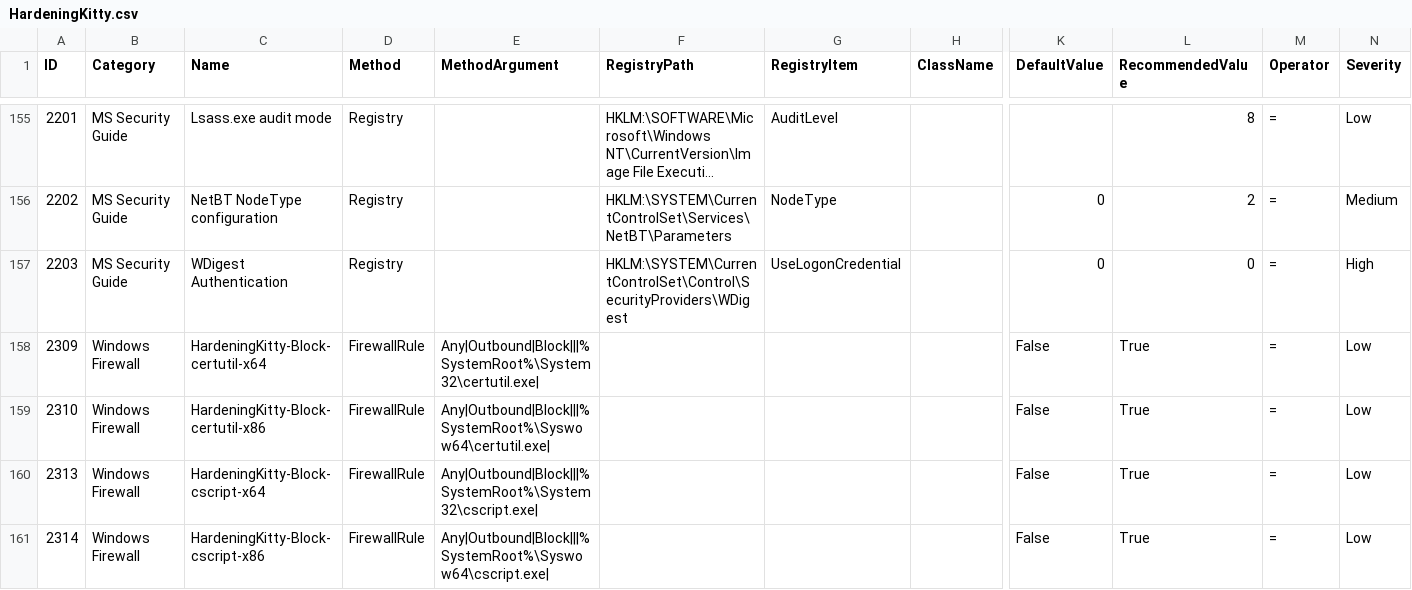
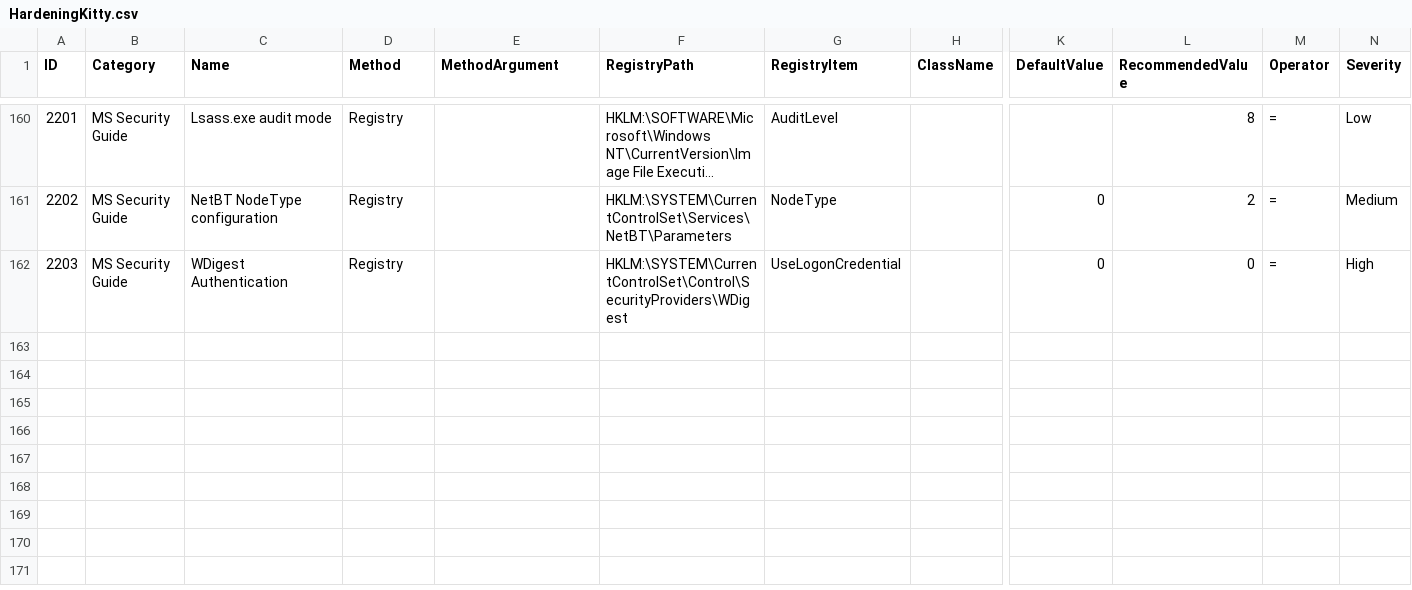
Before and after one commit to jfloyed1s/Hardening, a CSV file: HardeningKitty.csv, drawn as a sheet; only a part is shown, gaps mark what is left out; long unchanged cells end in …; removed rows and columns are numbered as before the commit, all else as after; rows hold the shown columns only; the diff covers the shown part only; the diff names each change by its address in the sheet, - before the commit and + after, or states it on an @@ line.

Commit message:
Add files via upload

```diff
--- a/HardeningKitty.csv
+++ b/HardeningKitty.csv
-row 158: 2309 | Windows Firewall | HardeningKitty-Block-certutil-x64 | FirewallRule | Any|Outbound|Block|||%SystemRoot%\System32\certutil.exe| |  |  |  | False | True | = | Low
-row 159: 2310 | Windows Firewall | HardeningKitty-Block-certutil-x86 | FirewallRule | Any|Outbound|Block|||%SystemRoot%\Syswow64\certutil.exe| |  |  |  | False | True | = | Low
-row 160: 2313 | Windows Firewall | HardeningKitty-Block-cscript-x64 | FirewallRule | Any|Outbound|Block|||%SystemRoot%\System32\cscript.exe| |  |  |  | False | True | = | Low
-row 161: 2314 | Windows Firewall | HardeningKitty-Block-cscript-x86 | FirewallRule | Any|Outbound|Block|||%SystemRoot%\Syswow64\cscript.exe| |  |  |  | False | True | = | Low
```
Also changed, not shown: 5 added rows and 4 removed rows elsewhere in this file.
